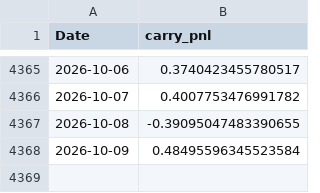
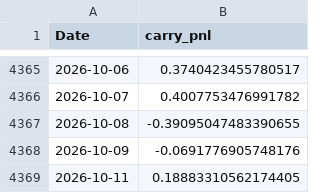
Before and after one commit to drewkohl11/stat-4170, a CSV file: lectures/data/carry_pnl.csv, drawn as a sheet; only a part is shown, gaps mark what is left out.

```diff
--- a/lectures/data/carry_pnl.csv
+++ b/lectures/data/carry_pnl.csv
@@ -4367,2 +4367,3 @@ Date,carry_pnl
 2026-10-08,-0.39095047483390655
-2026-10-09,0.48495596345523584
+2026-10-09,-0.0691776905748176
+2026-10-11,0.18883310562174405
```
Also changed, not shown: lectures/data/fx_rates.csv, lectures/data/prices.csv, 8 other files.
